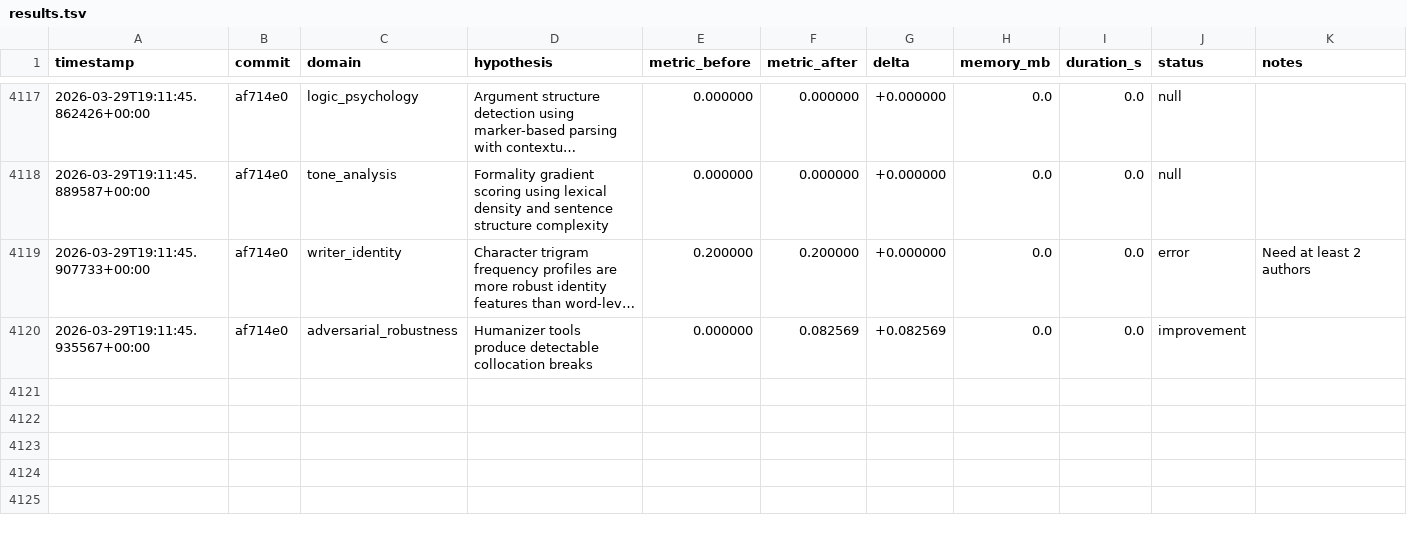
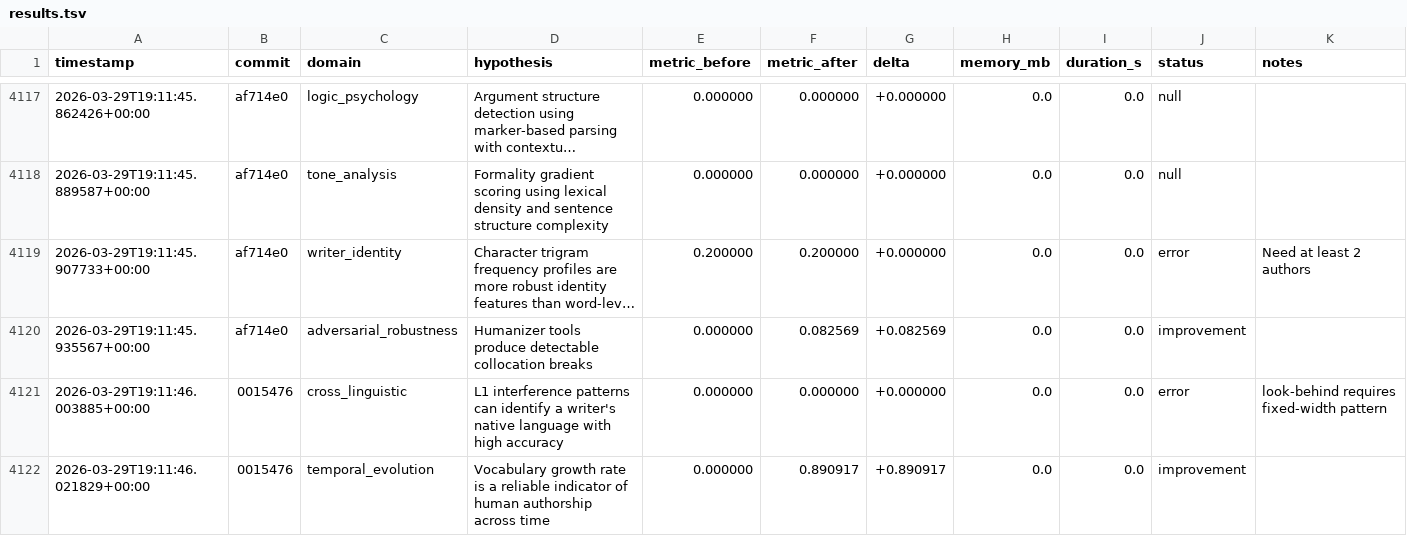
Before and after one commit to adedayoagarau/provenance, a TSV file: autoresearch/results/results.tsv, drawn as a sheet; only a part is shown, gaps mark what is left out; long unchanged cells end in ….

Commit message:
autoresearch(temporal_evolution): improvement [temp-001] delta=+0.8909

```diff
--- a/autoresearch/results/results.tsv
+++ b/autoresearch/results/results.tsv
@@ -4120 +4120,3 @@ timestamp	commit	domain	hypothesis	metric_before	metric_after	delta	memory_mb	du
 2026-03-29T19:11:45.935567+00:00	af714e0	adversarial_robustness	Humanizer tools produce detectable collocation breaks	0.000000	0.082569	+0.082569	0.0	0.0	improvement	
+2026-03-29T19:11:46.003885+00:00	0015476	cross_linguistic	L1 interference patterns can identify a writer's native language with high accuracy	0.000000	0.000000	+0.000000	0.0	0.0	error	look-behind requires fixed-width pattern
+2026-03-29T19:11:46.021829+00:00	0015476	temporal_evolution	Vocabulary growth rate is a reliable indicator of human authorship across time	0.000000	0.890917	+0.890917	0.0	0.0	improvement	
```
